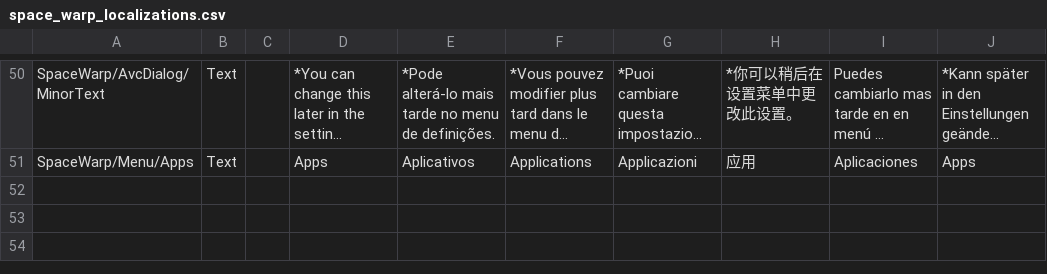
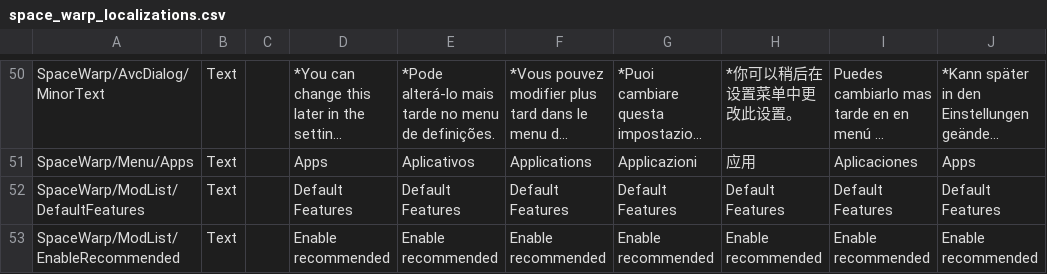
Before and after one commit to KSP2Redux/Redux.ModApi, a CSV file: SpaceWarp/Assets/Localizations/space_warp_localizations.csv, drawn as a sheet; only a part is shown, gaps mark what is left out; long unchanged cells end in …; the diff names each change by its address in the sheet, - before the commit and + after, or states it on an @@ line.

Commit message:
Let mods recommend features, and list default features in the mods menu
A feature can be marked recommended in swinfo, in PM:DefineFeature's
options and in C#'s Define. A recommendation from any declaration of a
feature stands. The feature editor's Enable Recommended turns on the
recommended features that can be satisfied.

The mod details pane gains a Default Features foldout: a switch per
feature, the mod's own first, marking it to start new campaigns with,
and Enable Recommended to mark the recommended ones. Redux's features
are left out, since campaign packs either rely on its content or leave
it out on purpose, and so is the always-on framework, now named as
ModIds.AlwaysOn.

```diff
--- a/SpaceWarp/Assets/Localizations/space_warp_localizations.csv
+++ b/SpaceWarp/Assets/Localizations/space_warp_localizations.csv
+row 52: SpaceWarp/ModList/DefaultFeatures | Text |  | Default Features | Default Features | Default Features | Default Features | Default Features | Default Features | Default Features
+row 53: SpaceWarp/ModList/EnableRecommended | Text |  | Enable recommended | Enable recommended | Enable recommended | Enable recommended | Enable recommended | Enable recommended | Enable recommended
```
Also changed, not shown: 9 other files.
